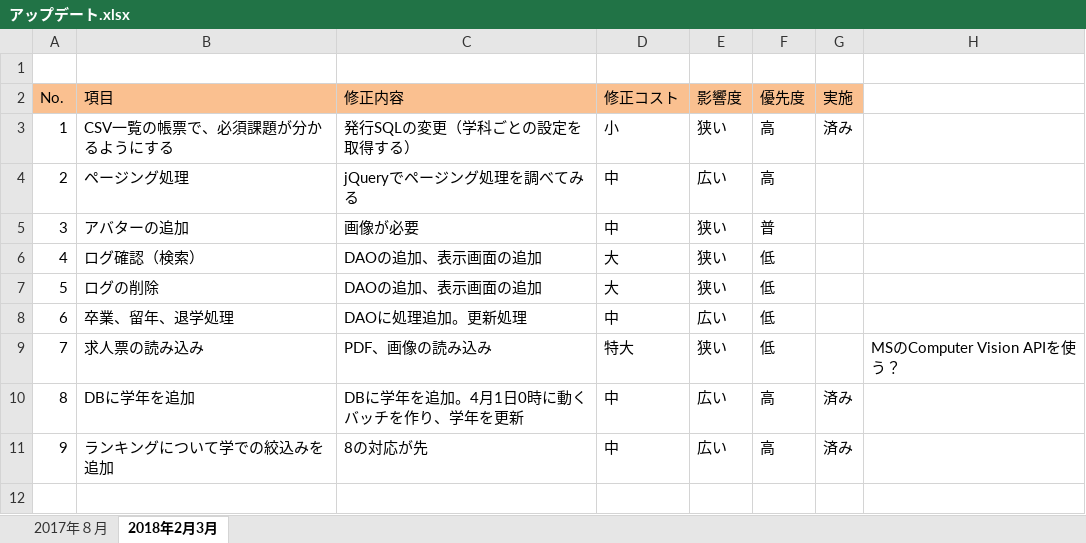
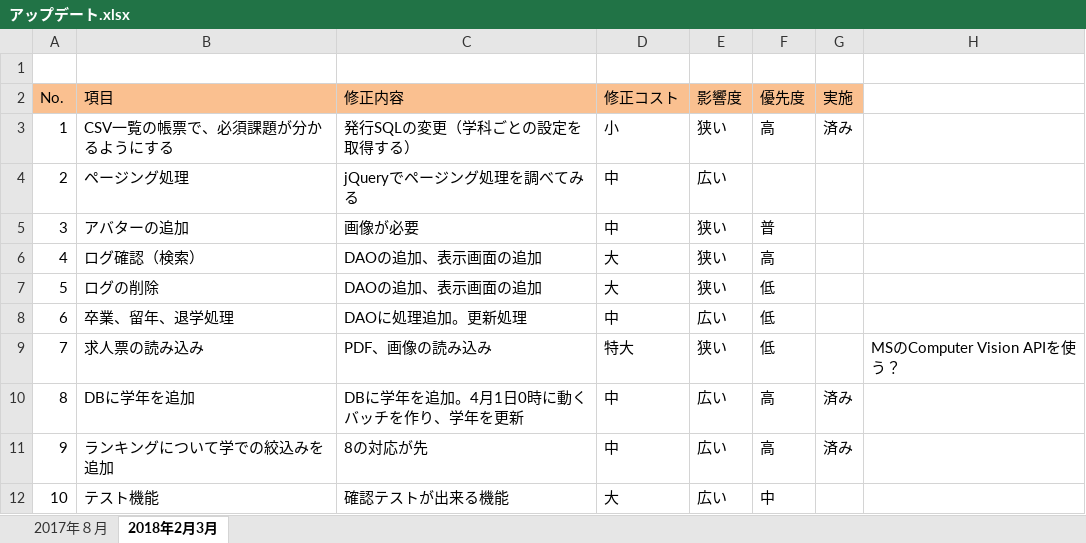
Before and after one commit to nishino-naoyuki/AsoLearning, an Excel workbook: 設計書/アップデート.xlsx, sheet 2018年2月3月, drawn as a sheet; values as stored, in another font and other column widths than the file's, no borders; the diff names each change by its address in the sheet, - before the commit and + after, or states it on an @@ line.

```diff
--- a/設計書/アップデート.xlsx (sheet 2018年2月3月)
+++ b/設計書/アップデート.xlsx (sheet 2018年2月3月)
-F4 (優先度): 高
+F4 (優先度): (empty)
-F6 (優先度): 低
+F6 (優先度): 高
+row 12: 10 | テスト機能 | 確認テストが出来る機能 | 大 | 広い | 中
```
Also changed, not shown: 8 other files.
